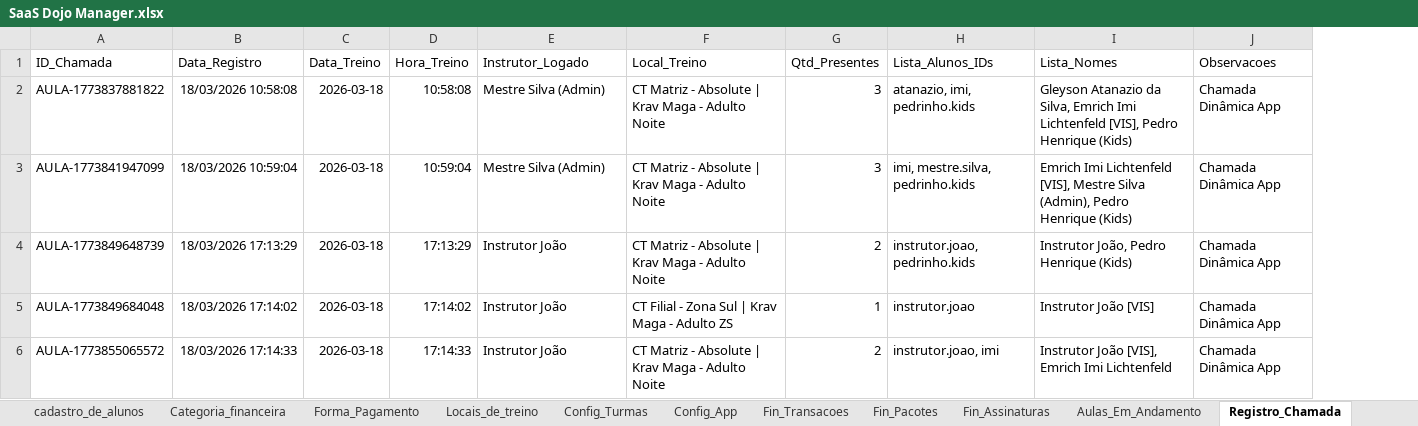
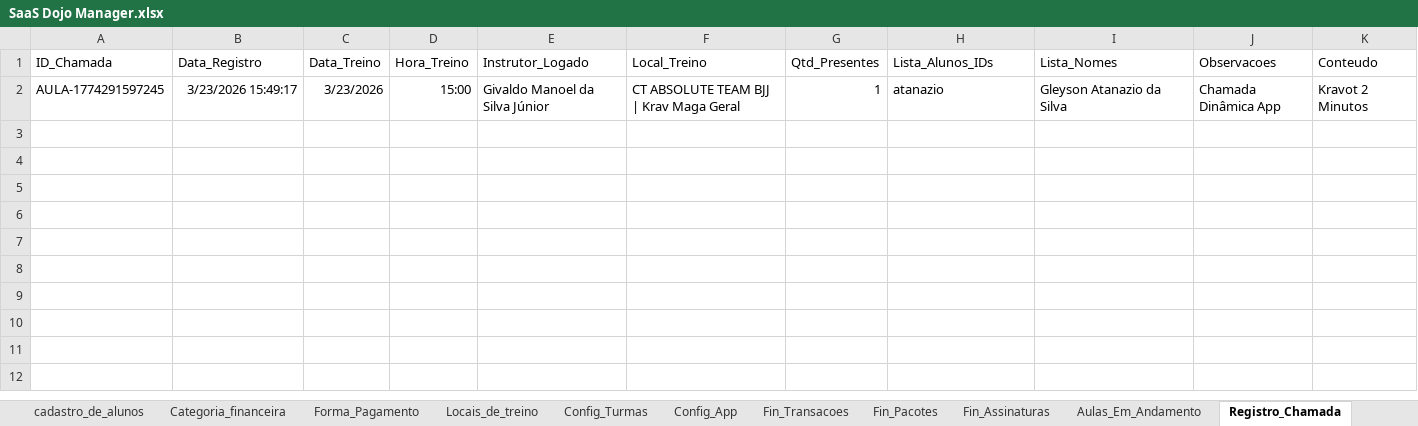
Before and after one commit to atnzpe/DojoManager-Comercial, an Excel workbook: SaaS Dojo Manager.xlsx, sheet Registro_Chamada, drawn as a sheet; values as stored, in another font and other column widths than the file's, no borders; charts and pictures not drawn; removed rows and columns are numbered as before the commit, all else as after; the diff names each change by its address in the sheet, - before the commit and + after, or states it on an @@ line.

```diff
--- a/SaaS Dojo Manager.xlsx (sheet Registro_Chamada)
+++ b/SaaS Dojo Manager.xlsx (sheet Registro_Chamada)
+column K (Conteudo), empty
-row 2: AULA-1773837881822 | 18/03/2026 10:58:08 | 2026-03-18 | 10:58:08 | Mestre Silva (Admin) | CT Matriz - Absolute | Krav Maga - Adulto Noite | 3 | atanazio, imi, pedrinho.kids | Gleyson Atanazio da Silva, Emrich Imi Lichtenfeld [VIS], Pedro Henrique (Kids) | Chamada Dinâmica App
-row 3: AULA-1773841947099 | 18/03/2026 10:59:04 | 2026-03-18 | 10:59:04 | Mestre Silva (Admin) | CT Matriz - Absolute | Krav Maga - Adulto Noite | 3 | imi, mestre.silva, pedrinho.kids | Emrich Imi Lichtenfeld [VIS], Mestre Silva (Admin), Pedro Henrique (Kids) | Chamada Dinâmica App
-row 4: AULA-1773849648739 | 18/03/2026 17:13:29 | 2026-03-18 | 17:13:29 | Instrutor João | CT Matriz - Absolute | Krav Maga - Adulto Noite | 2 | instrutor.joao, pedrinho.kids | Instrutor João, Pedro Henrique (Kids) | Chamada Dinâmica App
-row 5: AULA-1773849684048 | 18/03/2026 17:14:02 | 2026-03-18 | 17:14:02 | Instrutor João | CT Filial - Zona Sul | Krav Maga - Adulto ZS | 1 | instrutor.joao | Instrutor João [VIS] | Chamada Dinâmica App
-row 6: AULA-1773855065572 | 18/03/2026 17:14:33 | 2026-03-18 | 17:14:33 | Instrutor João | CT Matriz - Absolute | Krav Maga - Adulto Noite | 2 | instrutor.joao, imi | Instrutor João [VIS], Emrich Imi Lichtenfeld | Chamada Dinâmica App
+row 2: AULA-1774291597245 | 3/23/2026 15:49:17 | 3/23/2026 | 15:00 | Givaldo Manoel da Silva Júnior | CT ABSOLUTE TEAM BJJ | Krav Maga Geral | 1 | atanazio | Gleyson Atanazio da Silva | Chamada Dinâmica App | Kravot 2 Minutos
```
Also changed, not shown: sheet Logs_Auditoria, sheet Fin_Assinaturas, sheet Fin_Transacoes, sheet cadastro_de_alunos, sheet Aulas_Em_Andamento, sheet Fin_Pacotes, 5 more sheets, 2 other files.
